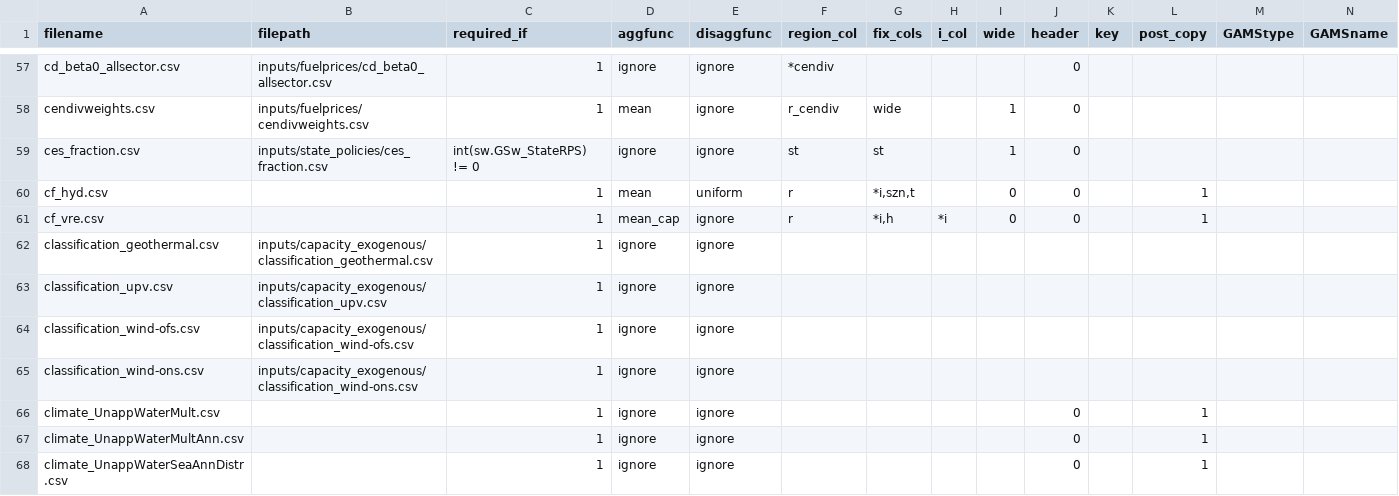
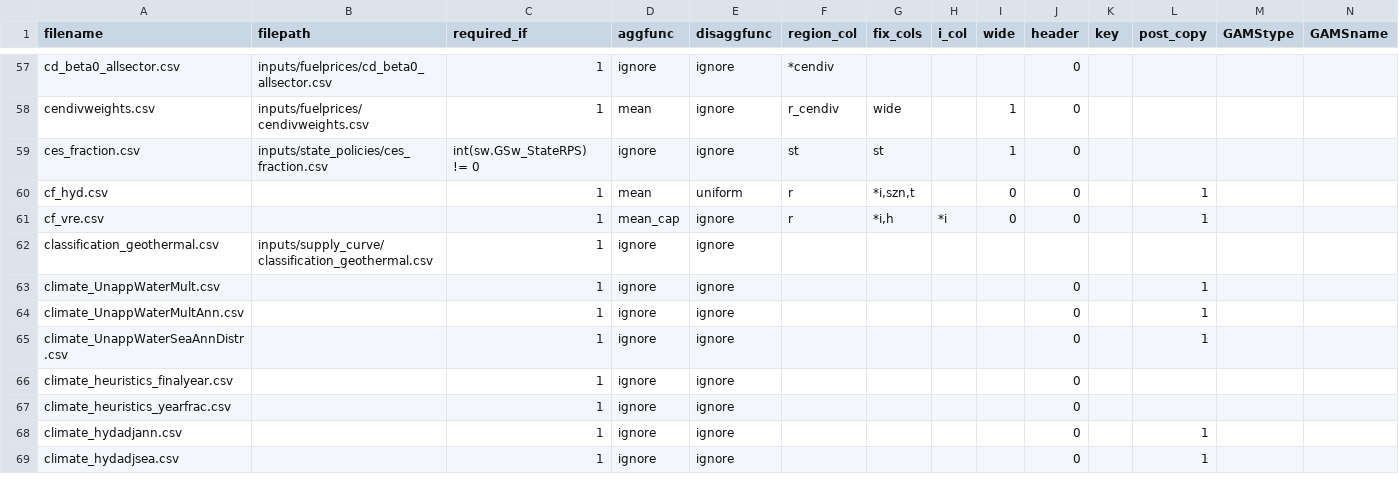
Before and after one commit to ajsbergman/ReEDS, a CSV file: runfiles.csv, drawn as a sheet; only a part is shown, gaps mark what is left out; the shorter side is filled out with more unchanged rows; rows hold the shown columns only; the diff names each change by its address in the sheet, - before the commit and + after, or states it on an @@ line.

```diff
--- a/runfiles.csv
+++ b/runfiles.csv
-B62 (filepath): inputs/capacity_exogenous/classification_geothermal.csv
+B62 (filepath): inputs/supply_curve/classification_geothermal.csv
-row 63: classification_upv.csv | inputs/capacity_exogenous/classification_upv.csv | 1 | ignore | ignore
-row 64: classification_wind-ofs.csv | inputs/capacity_exogenous/classification_wind-ofs.csv | 1 | ignore | ignore
-row 65: classification_wind-ons.csv | inputs/capacity_exogenous/classification_wind-ons.csv | 1 | ignore | ignore
```
Also changed, not shown: inputs/userinput/futurefiles.csv, sources.csv, 8 other files.
